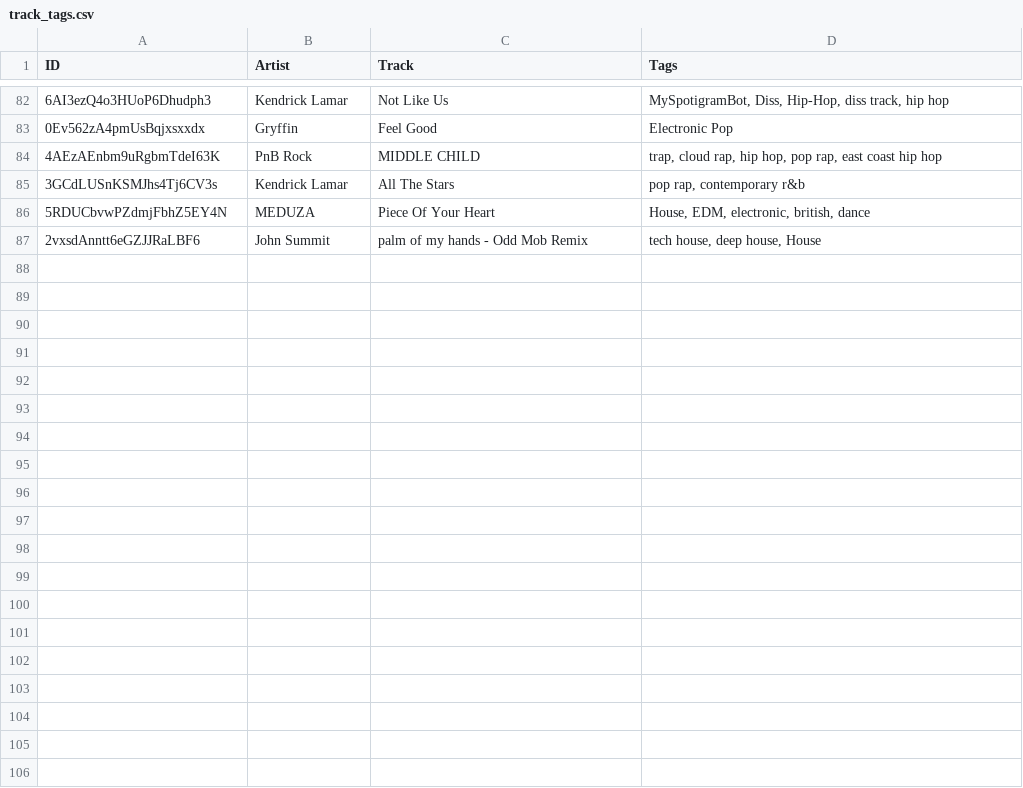
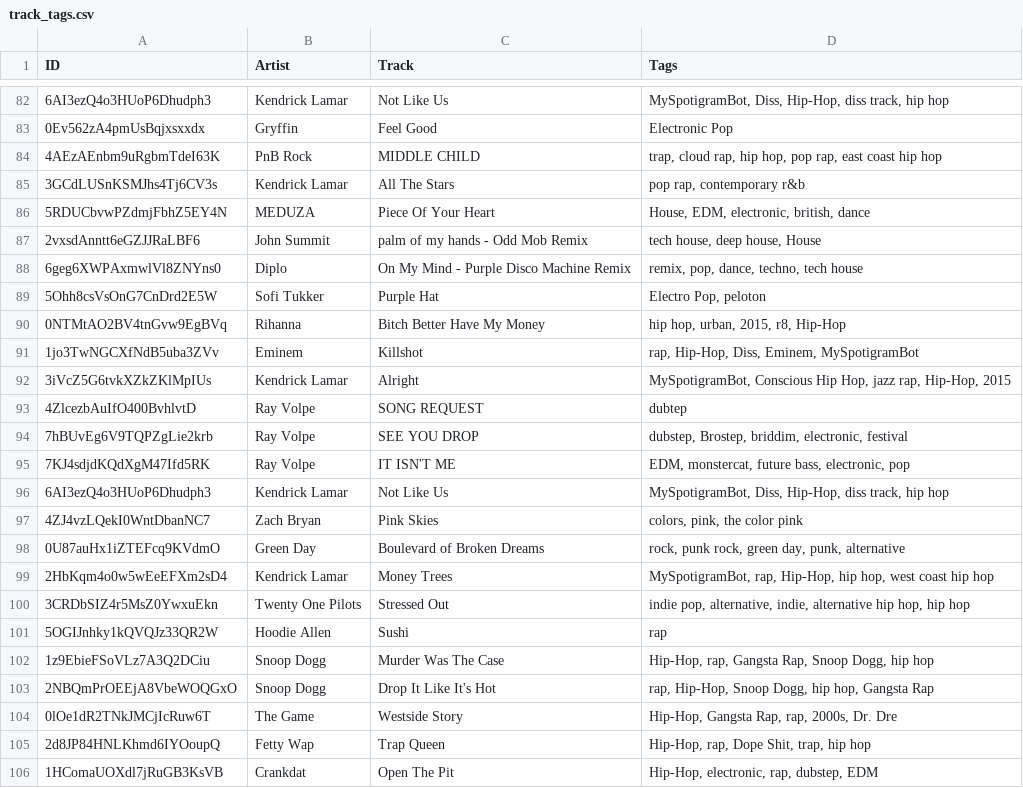
Before and after one commit to ryan-avancena/491-MUSE, a CSV file: data/track_tags.csv, drawn as a sheet; only a part is shown, gaps mark what is left out; the diff covers the shown part only.

```diff
--- a/data/track_tags.csv
+++ b/data/track_tags.csv
@@ -87 +87,20 @@ ID,Artist,Track,Tags
 "2vxsdAnntt6eGZJJRaLBF6","John Summit","palm of my hands - Odd Mob Remix","tech house, deep house, House"
+"6geg6XWPAxmwlVl8ZNYns0","Diplo","On My Mind - Purple Disco Machine Remix","remix, pop, dance, techno, tech house"
+"5Ohh8csVsOnG7CnDrd2E5W","Sofi Tukker","Purple Hat","Electro Pop, peloton"
+"0NTMtAO2BV4tnGvw9EgBVq","Rihanna","Bitch Better Have My Money","hip hop, urban, 2015, r8, Hip-Hop"
+"1jo3TwNGCXfNdB5uba3ZVv","Eminem","Killshot","rap, Hip-Hop, Diss, Eminem, MySpotigramBot"
+"3iVcZ5G6tvkXZkZKlMpIUs","Kendrick Lamar","Alright","MySpotigramBot, Conscious Hip Hop, jazz rap, Hip-Hop, 2015"
+"4ZlcezbAuIfO400BvhlvtD","Ray Volpe","SONG REQUEST","dubtep"
+"7hBUvEg6V9TQPZgLie2krb","Ray Volpe","SEE YOU DROP","dubstep, Brostep, briddim, electronic, festival"
+"7KJ4sdjdKQdXgM47Ifd5RK","Ray Volpe","IT ISN'T ME","EDM, monstercat, future bass, electronic, pop"
+"6AI3ezQ4o3HUoP6Dhudph3","Kendrick Lamar","Not Like Us","MySpotigramBot, Diss, Hip-Hop, diss track, hip hop"
+"4ZJ4vzLQekI0WntDbanNC7","Zach Bryan","Pink Skies","colors, pink, the color pink"
+"0U87auHx1iZTEFcq9KVdmO","Green Day","Boulevard of Broken Dreams","rock, punk rock, green day, punk, alternative"
+"2HbKqm4o0w5wEeEFXm2sD4","Kendrick Lamar","Money Trees","MySpotigramBot, rap, Hip-Hop, hip hop, west coast hip hop"
+"3CRDbSIZ4r5MsZ0YwxuEkn","Twenty One Pilots","Stressed Out","indie pop, alternative, indie, alternative hip hop, hip hop"
+"5OGIJnhky1kQVQJz33QR2W","Hoodie Allen","Sushi","rap"
+"1z9EbieFSoVLz7A3Q2DCiu","Snoop Dogg","Murder Was The Case","Hip-Hop, rap, Gangsta Rap, Snoop Dogg, hip hop"
+"2NBQmPrOEEjA8VbeWOQGxO","Snoop Dogg","Drop It Like It's Hot","rap, Hip-Hop, Snoop Dogg, hip hop, Gangsta Rap"
+"0lOe1dR2TNkJMCjIcRuw6T","The Game","Westside Story","Hip-Hop, Gangsta Rap, rap, 2000s, Dr. Dre"
+"2d8JP84HNLKhmd6IYOoupQ","Fetty Wap","Trap Queen","Hip-Hop, rap, Dope Shit, trap, hip hop"
+"1HComaUOXdl7jRuGB3KsVB","Crankdat","Open The Pit","Hip-Hop, electronic, rap, dubstep, EDM"
```
Also changed, not shown: 19 added rows elsewhere in this file, 14 other files.
